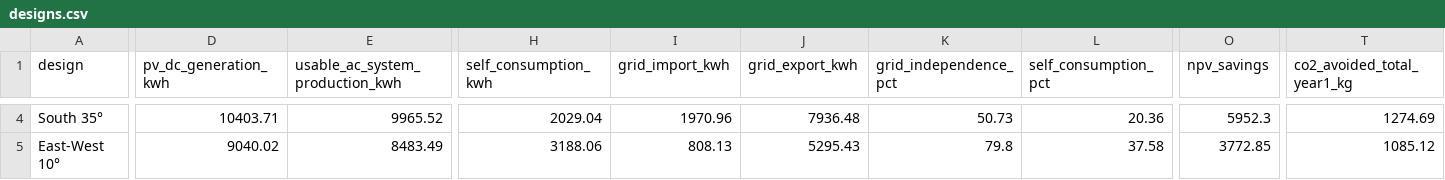
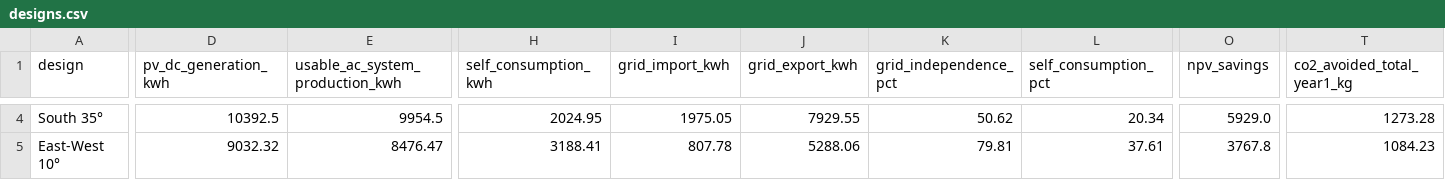
Before and after one commit to Str4vinci/breos, a CSV file: docs/examples/_results/east_west/designs.csv, drawn as a sheet; only a part is shown, gaps mark what is left out; the diff covers the shown part only; the diff names each change by its address in the sheet, - before the commit and + after, or states it on an @@ line.

```diff
--- a/docs/examples/_results/east_west/designs.csv
+++ b/docs/examples/_results/east_west/designs.csv
-D4 (pv_dc_generation_kwh): 10403.71
+D4 (pv_dc_generation_kwh): 10392.5
-E4 (usable_ac_system_production_kwh): 9965.52
+E4 (usable_ac_system_production_kwh): 9954.5
-H4 (self_consumption_kwh): 2029.04
+H4 (self_consumption_kwh): 2024.95
-I4 (grid_import_kwh): 1970.96
+I4 (grid_import_kwh): 1975.05
-J4 (grid_export_kwh): 7936.48
+J4 (grid_export_kwh): 7929.55
-K4 (grid_independence_pct): 50.73
+K4 (grid_independence_pct): 50.62
-L4 (self_consumption_pct): 20.36
+L4 (self_consumption_pct): 20.34
-O4 (npv_savings): 5952.3
+O4 (npv_savings): 5929.0
-T4 (co2_avoided_total_year1_kg): 1274.69
+T4 (co2_avoided_total_year1_kg): 1273.28
-D5 (pv_dc_generation_kwh): 9040.02
+D5 (pv_dc_generation_kwh): 9032.32
-E5 (usable_ac_system_production_kwh): 8483.49
+E5 (usable_ac_system_production_kwh): 8476.47
-H5 (self_consumption_kwh): 3188.06
+H5 (self_consumption_kwh): 3188.41
-I5 (grid_import_kwh): 808.13
+I5 (grid_import_kwh): 807.78
-J5 (grid_export_kwh): 5295.43
+J5 (grid_export_kwh): 5288.06
-K5 (grid_independence_pct): 79.8
+K5 (grid_independence_pct): 79.81
-L5 (self_consumption_pct): 37.58
+L5 (self_consumption_pct): 37.61
-O5 (npv_savings): 3772.85
+O5 (npv_savings): 3767.8
-T5 (co2_avoided_total_year1_kg): 1085.12
+T5 (co2_avoided_total_year1_kg): 1084.23
```
Also changed, not shown: 73 edited cells elsewhere in this file, docs/examples/_results/battery_worth/storage_prices.csv, docs/examples/_results/east_west/week_summer.csv, 13 other files.
